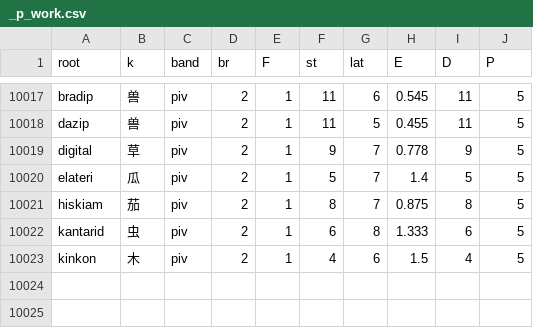
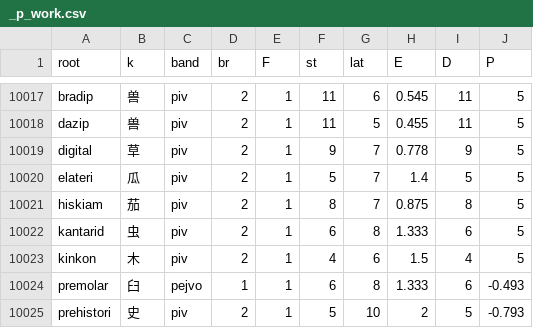
Before and after one commit to Takatakatake/kanji_assign, a CSV file: _p_work.csv, drawn as a sheet; only a part is shown, gaps mark what is left out.

```diff
--- a/_p_work.csv
+++ b/_p_work.csv
@@ -10023 +10023,3 @@
 "kinkon","木","piv","2","1","4","6","1.5","4","5"
+"premolar","臼","pejvo","1","1","6","8","1.333","6","-0.493"
+"prehistori","史","piv","2","1","5","10","2","5","-0.793"
```
Also changed, not shown: _gas_identifier_out.csv, _identifier_sidecar.tsv, 9 other files.
